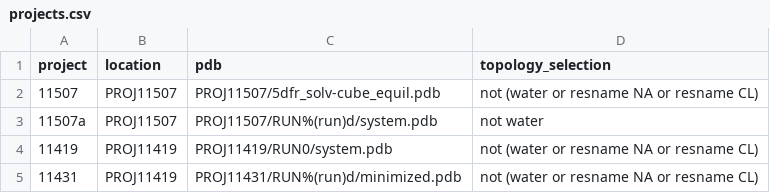
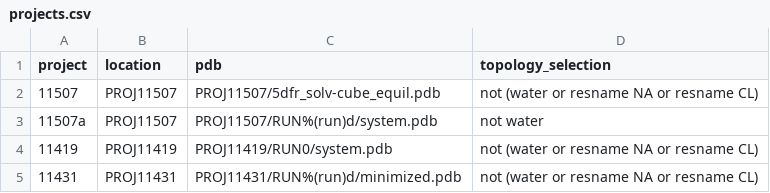
Before and after one commit to choderalab/fahmunge-testdata, a CSV file: projects.csv, drawn as a sheet.

Commit message:
Fix typo in projects.csv

```diff
--- a/projects.csv
+++ b/projects.csv
@@ -4,2 +4,2 @@ project,location,pdb,topology_selection
 "11419","PROJ11419","PROJ11419/RUN0/system.pdb","not (water or resname NA or resname CL)"
-"11431","PROJ11419","PROJ11431/RUN%(run)d/minimized.pdb","not (water or resname NA or resname CL)"
+"11431","PROJ11431","PROJ11431/RUN%(run)d/minimized.pdb","not (water or resname NA or resname CL)"
```
